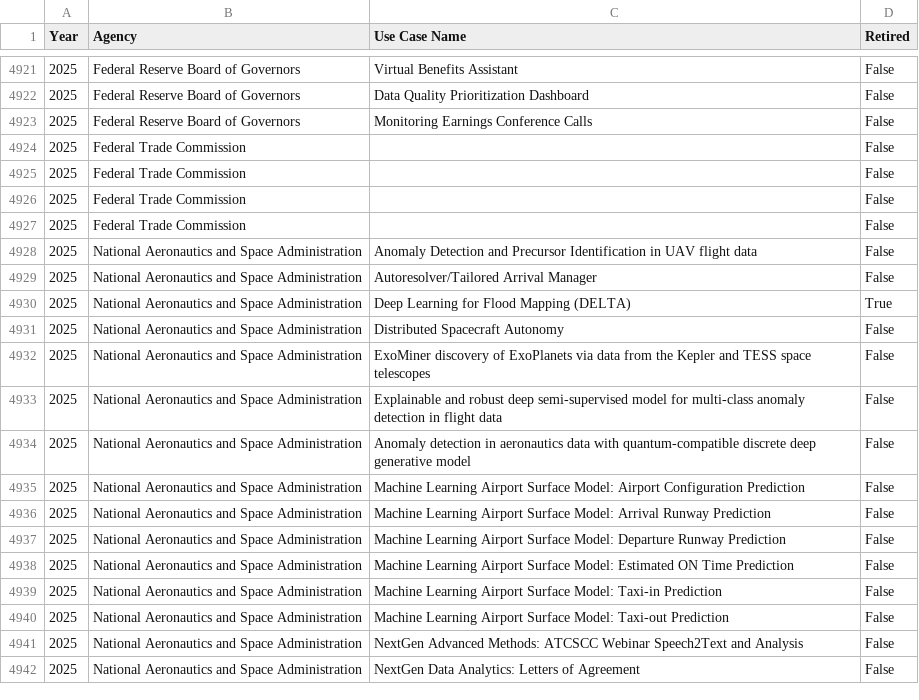
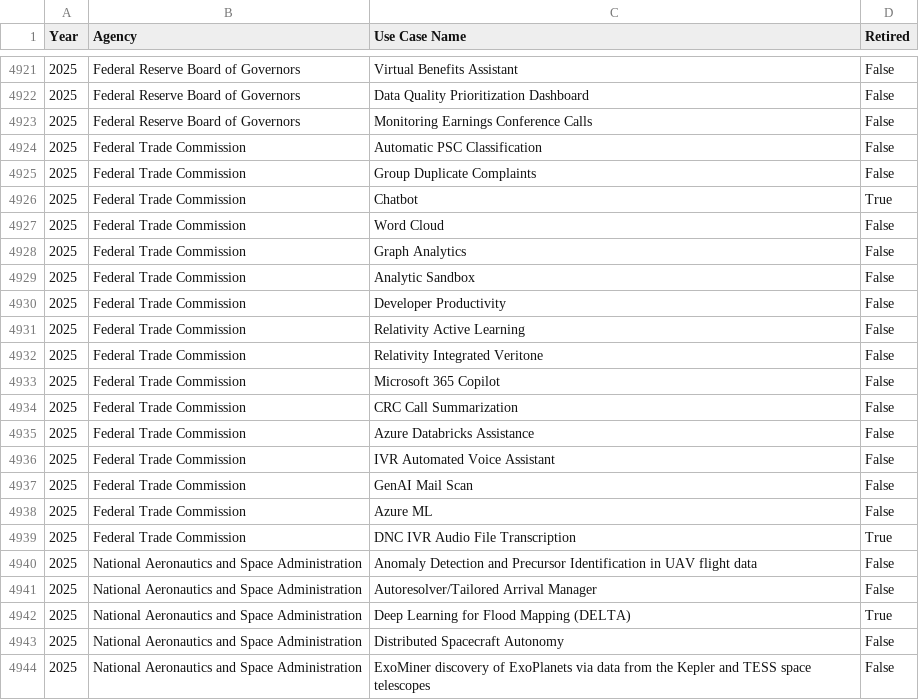
Before and after one commit to triphora/2025-Federal-Agency-AI-Use-Case-Inventory, a CSV file: data/clean/combined_2024_2025_ai_inventory.csv, drawn as a sheet; only a part is shown, gaps mark what is left out; the shorter side is filled out with more unchanged rows; addresses are those after the commit; the diff names each change by its address in the sheet, - before the commit and + after, or states it on an @@ line.

Commit message:
add missing combined years

```diff
--- a/data/clean/combined_2024_2025_ai_inventory.csv
+++ b/data/clean/combined_2024_2025_ai_inventory.csv
-C4924 (Use Case Name): (empty)
+C4924 (Use Case Name): Automatic PSC Classification
-C4925 (Use Case Name): (empty)
+C4925 (Use Case Name): Group Duplicate Complaints
+row 4926: 2025 | Federal Trade Commission | Chatbot | True
-C4927 (Use Case Name): (empty)
+C4927 (Use Case Name): Word Cloud
-C4928 (Use Case Name): (empty)
+C4928 (Use Case Name): Graph Analytics
+row 4929: 2025 | Federal Trade Commission | Analytic Sandbox | False
+row 4930: 2025 | Federal Trade Commission | Developer Productivity | False
+row 4931: 2025 | Federal Trade Commission | Relativity Active Learning | False
+row 4932: 2025 | Federal Trade Commission | Relativity Integrated Veritone | False
+row 4933: 2025 | Federal Trade Commission | Microsoft 365 Copilot | False
+row 4934: 2025 | Federal Trade Commission | CRC Call Summarization | False
+row 4935: 2025 | Federal Trade Commission | Azure Databricks Assistance | False
+row 4936: 2025 | Federal Trade Commission | IVR Automated Voice Assistant | False
+row 4937: 2025 | Federal Trade Commission | GenAI Mail Scan | False
+row 4938: 2025 | Federal Trade Commission | Azure ML | False
+row 4939: 2025 | Federal Trade Commission | DNC IVR Audio File Transcription | True
```
